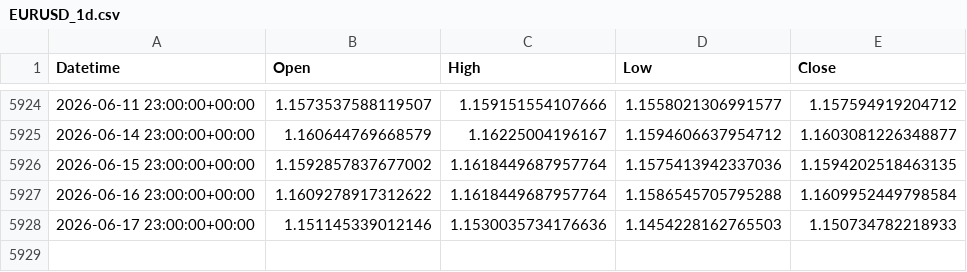
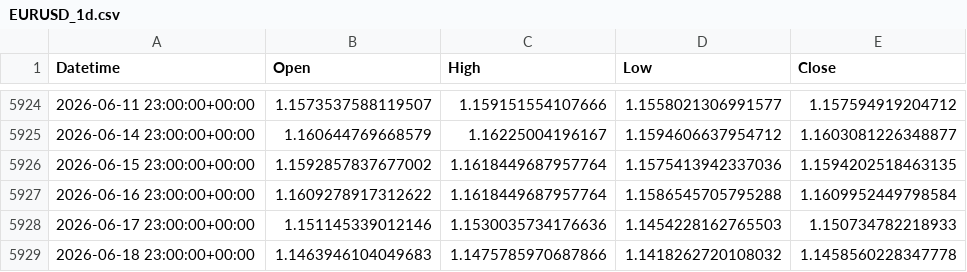
Before and after one commit to ywakida/FX, a CSV file: ohlc/EURUSD_1d.csv, drawn as a sheet; only a part is shown, gaps mark what is left out; the diff names each change by its address in the sheet, - before the commit and + after, or states it on an @@ line.

```diff
--- a/ohlc/EURUSD_1d.csv
+++ b/ohlc/EURUSD_1d.csv
+row 5929: 2026-06-18 23:00:00+00:00 | 1.1463946104049683 | 1.1475785970687866 | 1.1418262720108032 | 1.1458560228347778
```
Also changed, not shown: ohlc/EURJPY_1d.csv, 1 other file.
